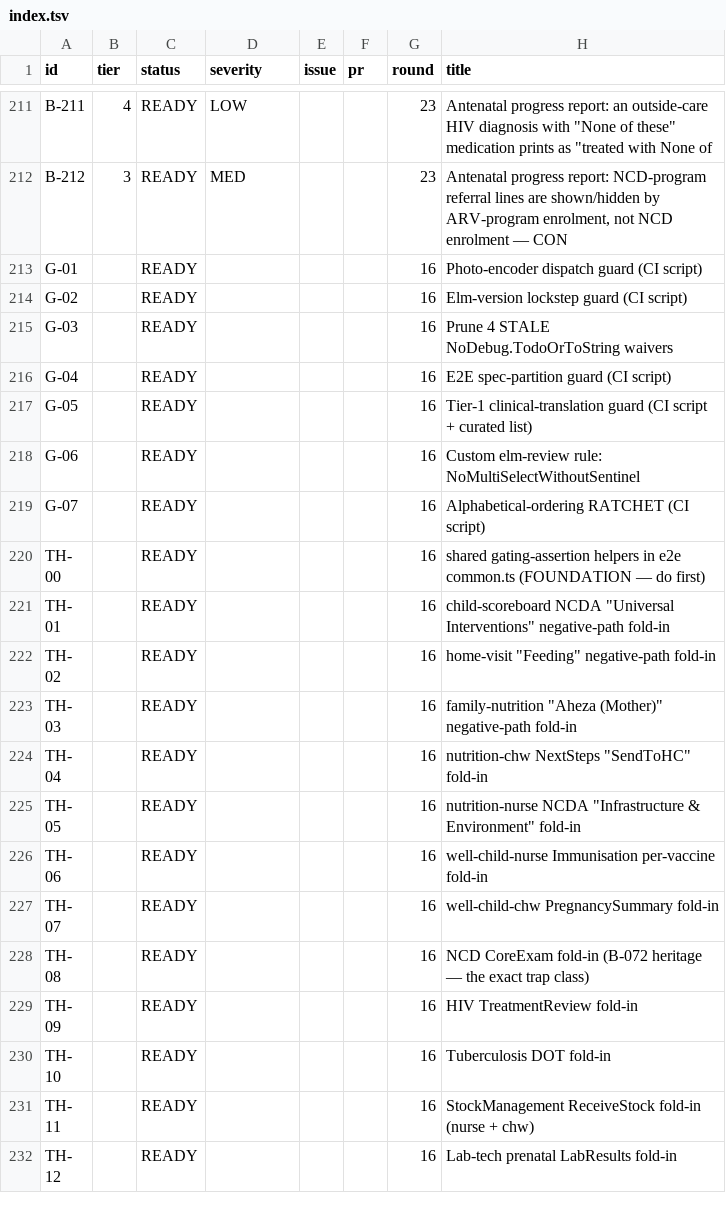
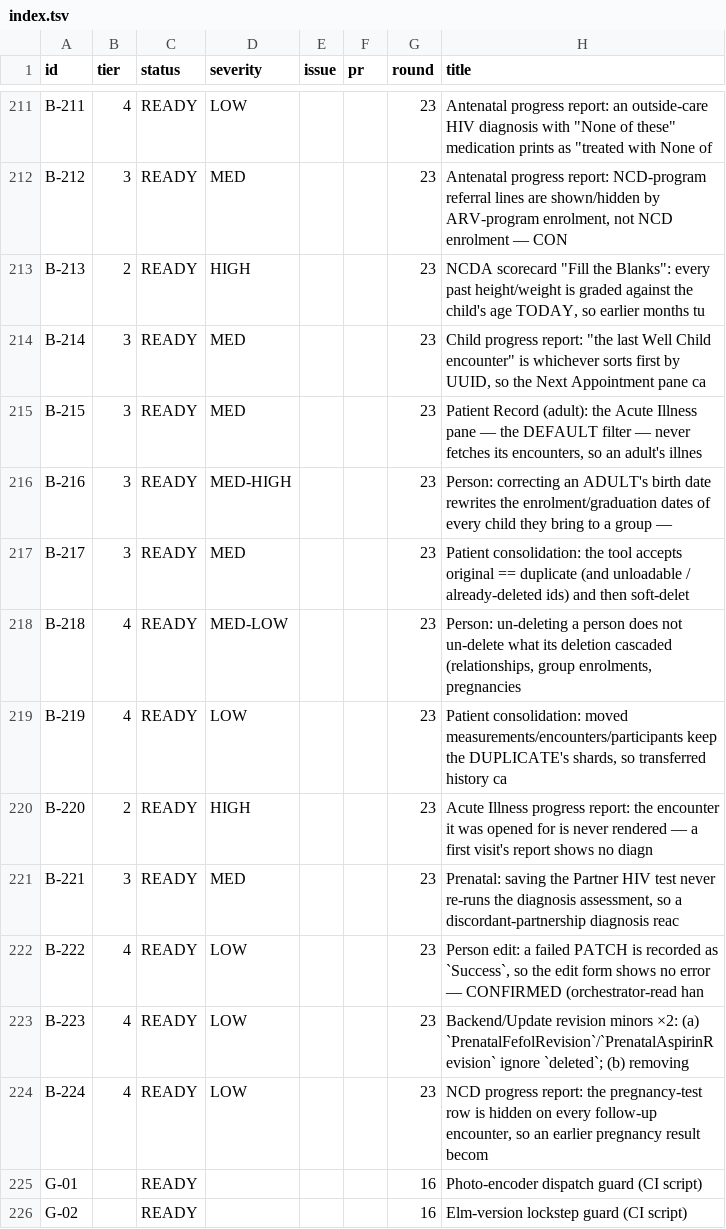
Before and after one commit to TIP-Global-Health/eheza-app, a TSV file: .claude/backlog/index.tsv, drawn as a sheet; only a part is shown, gaps mark what is left out; the shorter side is filled out with more unchanged rows.

```diff
--- a/.claude/backlog/index.tsv
+++ b/.claude/backlog/index.tsv
@@ -212,2 +212,14 @@ B-211	4	READY	LOW			23	Antenatal progress report: an outside-care HIV diagnosis
 B-212	3	READY	MED			23	Antenatal progress report: NCD-program referral lines are shown/hidden by ARV-program enrolment, not NCD enrolment — CON
+B-213	2	READY	HIGH			23	NCDA scorecard "Fill the Blanks": every past height/weight is graded against the child's age TODAY, so earlier months tu
+B-214	3	READY	MED			23	Child progress report: "the last Well Child encounter" is whichever sorts first by UUID, so the Next Appointment pane ca
+B-215	3	READY	MED			23	Patient Record (adult): the Acute Illness pane — the DEFAULT filter — never fetches its encounters, so an adult's illnes
+B-216	3	READY	MED-HIGH			23	Person: correcting an ADULT's birth date rewrites the enrolment/graduation dates of every child they bring to a group —
+B-217	3	READY	MED			23	Patient consolidation: the tool accepts original == duplicate (and unloadable / already-deleted ids) and then soft-delet
+B-218	4	READY	MED-LOW			23	Person: un-deleting a person does not un-delete what its deletion cascaded (relationships, group enrolments, pregnancies
+B-219	4	READY	LOW			23	Patient consolidation: moved measurements/encounters/participants keep the DUPLICATE's shards, so transferred history ca
+B-220	2	READY	HIGH			23	Acute Illness progress report: the encounter it was opened for is never rendered — a first visit's report shows no diagn
+B-221	3	READY	MED			23	Prenatal: saving the Partner HIV test never re-runs the diagnosis assessment, so a discordant-partnership diagnosis reac
+B-222	4	READY	LOW			23	Person edit: a failed PATCH is recorded as `Success`, so the edit form shows no error — CONFIRMED (orchestrator-read han
+B-223	4	READY	LOW			23	Backend/Update revision minors ×2: (a) `PrenatalFefolRevision`/`PrenatalAspirinRevision` ignore `deleted`; (b) removing
+B-224	4	READY	LOW			23	NCD progress report: the pregnancy-test row is hidden on every follow-up encounter, so an earlier pregnancy result becom
 G-01		READY				16	Photo-encoder dispatch guard (CI script)
```
Also changed, not shown: 14 other files.
